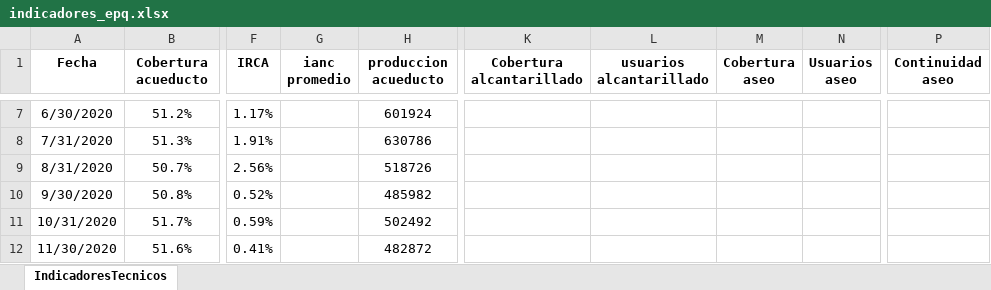
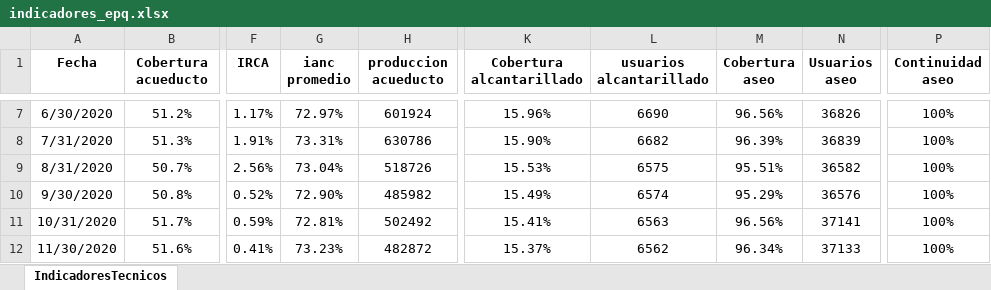
Before and after one commit to Estheiler/app_dashboard_epq, an Excel workbook: public/indicadores_epq.xlsx, sheet IndicadoresTecnicos, drawn as a sheet; only a part is shown, gaps mark what is left out; values as stored, in another font and other column widths than the file's, no borders; the diff covers the shown part only; the diff names each change by its address in the sheet, - before the commit and + after, or states it on an @@ line.

Commit message:
Finalización de dashboard EPQ: Reubicación de logo al header, corrección lógica de IANC y Continuidad de Aseo, mejoras de espaciado y adición de pie de página institucional.

```diff
--- a/public/indicadores_epq.xlsx (sheet IndicadoresTecnicos)
+++ b/public/indicadores_epq.xlsx (sheet IndicadoresTecnicos)
-G7 (ianc promedio): (empty)
+G7 (ianc promedio): 72.97%
-K7 (Cobertura alcantarillado): (empty)
+K7 (Cobertura alcantarillado): 15.96%
-L7 (usuarios alcantarillado): (empty)
+L7 (usuarios alcantarillado): 6690
-M7 (Cobertura aseo): (empty)
+M7 (Cobertura aseo): 96.56%
-N7 (Usuarios aseo): (empty)
+N7 (Usuarios aseo): 36826
-P7:P12 (Continuidad aseo): (empty)
+P7:P12 (Continuidad aseo): 100%
-G8 (ianc promedio): (empty)
+G8 (ianc promedio): 73.31%
-K8 (Cobertura alcantarillado): (empty)
+K8 (Cobertura alcantarillado): 15.90%
-L8 (usuarios alcantarillado): (empty)
+L8 (usuarios alcantarillado): 6682
-M8 (Cobertura aseo): (empty)
+M8 (Cobertura aseo): 96.39%
-N8 (Usuarios aseo): (empty)
+N8 (Usuarios aseo): 36839
-G9 (ianc promedio): (empty)
+G9 (ianc promedio): 73.04%
-K9 (Cobertura alcantarillado): (empty)
+K9 (Cobertura alcantarillado): 15.53%
-L9 (usuarios alcantarillado): (empty)
+L9 (usuarios alcantarillado): 6575
-M9 (Cobertura aseo): (empty)
+M9 (Cobertura aseo): 95.51%
-N9 (Usuarios aseo): (empty)
+N9 (Usuarios aseo): 36582
-G10 (ianc promedio): (empty)
+G10 (ianc promedio): 72.90%
-K10 (Cobertura alcantarillado): (empty)
+K10 (Cobertura alcantarillado): 15.49%
-L10 (usuarios alcantarillado): (empty)
+L10 (usuarios alcantarillado): 6574
-M10 (Cobertura aseo): (empty)
+M10 (Cobertura aseo): 95.29%
-N10 (Usuarios aseo): (empty)
+N10 (Usuarios aseo): 36576
-G11 (ianc promedio): (empty)
+G11 (ianc promedio): 72.81%
-K11 (Cobertura alcantarillado): (empty)
+K11 (Cobertura alcantarillado): 15.41%
-L11 (usuarios alcantarillado): (empty)
+L11 (usuarios alcantarillado): 6563
-M11 (Cobertura aseo): (empty)
+M11 (Cobertura aseo): 96.56%
-N11 (Usuarios aseo): (empty)
+N11 (Usuarios aseo): 37141
-G12 (ianc promedio): (empty)
+G12 (ianc promedio): 73.23%
-K12 (Cobertura alcantarillado): (empty)
+K12 (Cobertura alcantarillado): 15.37%
-L12 (usuarios alcantarillado): (empty)
+L12 (usuarios alcantarillado): 6562
-M12 (Cobertura aseo): (empty)
+M12 (Cobertura aseo): 96.34%
-N12 (Usuarios aseo): (empty)
+N12 (Usuarios aseo): 37133
```
Also changed, not shown: 64 edited cells and cell formats elsewhere in this sheet, 13 other files.
